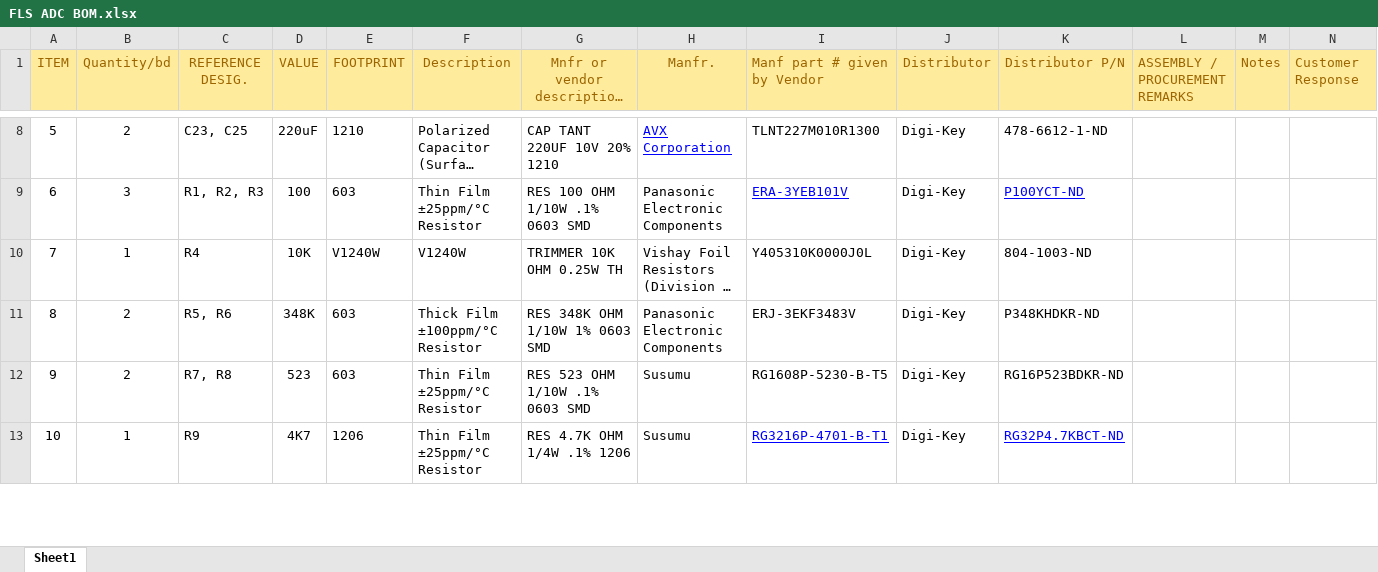
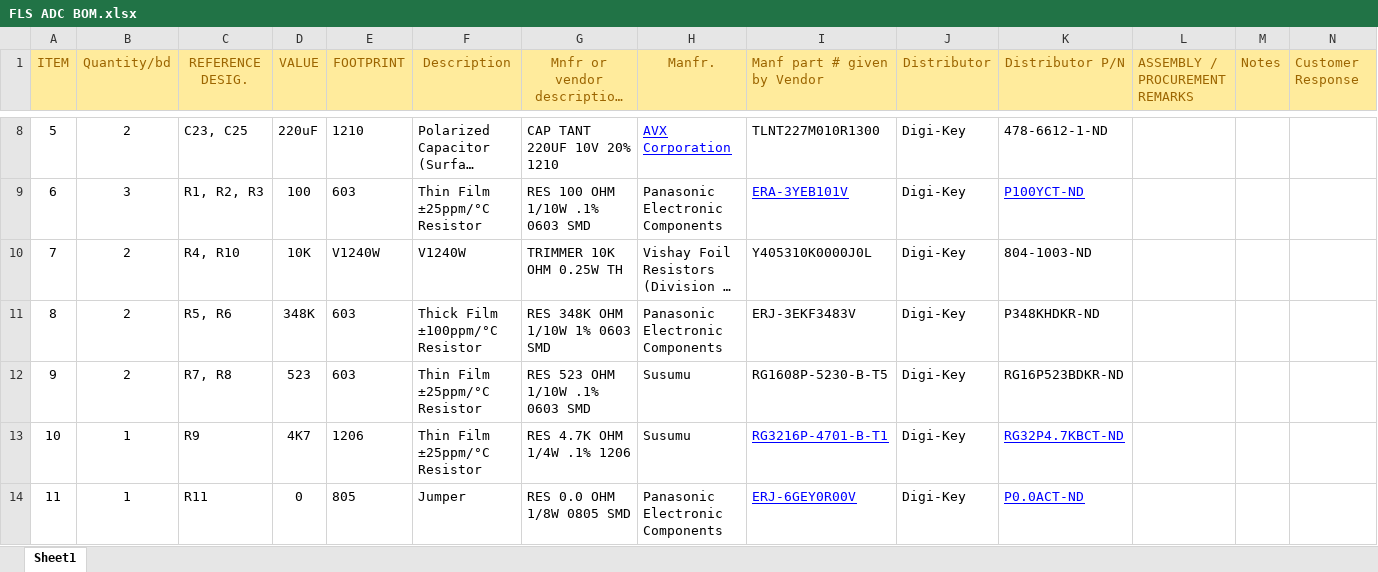
Before and after one commit to baileyji/M2FS-FLS-ADC_A, an Excel workbook: FLS ADC BOM.xlsx, sheet Sheet1, drawn as a sheet; only a part is shown, gaps mark what is left out; long unchanged cells end in …; values as stored, in another font and other column widths than the file's, no borders; the diff covers the shown part only; the diff names each change by its address in the sheet, - before the commit and + after, or states it on an @@ line.

```diff
--- a/FLS ADC BOM.xlsx (sheet Sheet1)
+++ b/FLS ADC BOM.xlsx (sheet Sheet1)
-B10 (Quantity/bd): 1
+B10 (Quantity/bd): 2
-C10 (REFERENCE DESIG.): R4
+C10 (REFERENCE DESIG.): R4, R10
+row 14: 11 | 1 | R11 | 0 | 805 | Jumper | RES 0.0 OHM 1/8W 0805 SMD | Panasonic Electronic Components | ERJ-6GEY0R00V | Digi-Key | P0.0ACT-ND
```
Also changed, not shown: 8 edited cells elsewhere in this sheet, formulas that keep their value, 38 other files.
